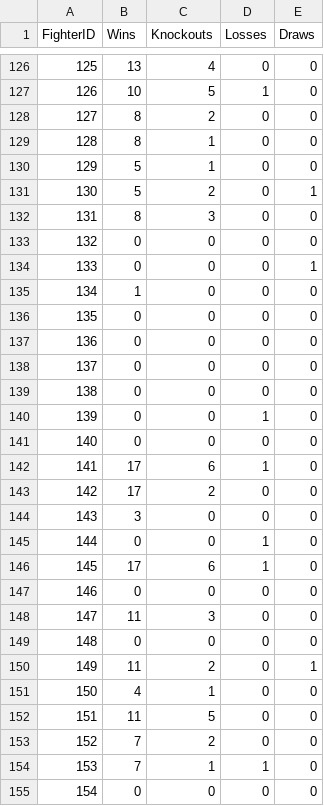
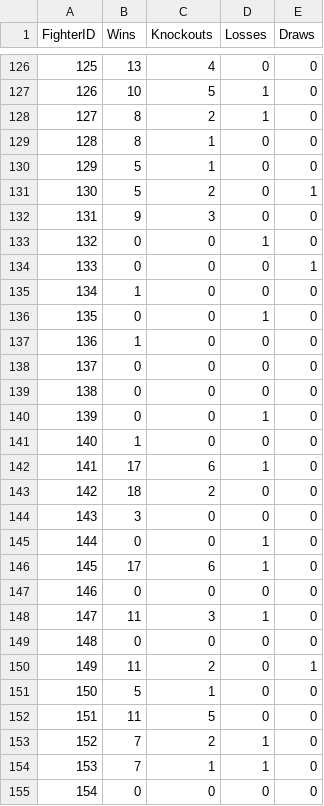
Before and after one commit to xuntrue/Prizefighters-Promoter-ML, a CSV file: data/records.csv, drawn as a sheet; only a part is shown, gaps mark what is left out; the diff covers the shown part only.

```diff
--- a/data/records.csv
+++ b/data/records.csv
@@ -127,3 +127,3 @@ FighterID,Wins,Knockouts,Losses,Draws
 126,10,5,1,0
-127,8,2,0,0
+127,8,2,1,0
 128,8,1,0,0
@@ -131,8 +131,8 @@ FighterID,Wins,Knockouts,Losses,Draws
 130,5,2,0,1
-131,8,3,0,0
-132,0,0,0,0
+131,9,3,0,0
+132,0,0,1,0
 133,0,0,0,1
 134,1,0,0,0
-135,0,0,0,0
-136,0,0,0,0
+135,0,0,1,0
+136,1,0,0,0
 137,0,0,0,0
@@ -140,5 +140,5 @@ FighterID,Wins,Knockouts,Losses,Draws
 139,0,0,1,0
-140,0,0,0,0
+140,1,0,0,0
 141,17,6,1,0
-142,17,2,0,0
+142,18,2,0,0
 143,3,0,0,0
@@ -147,8 +147,8 @@ FighterID,Wins,Knockouts,Losses,Draws
 146,0,0,0,0
-147,11,3,0,0
+147,11,3,1,0
 148,0,0,0,0
 149,11,2,0,1
-150,4,1,0,0
+150,5,1,0,0
 151,11,5,0,0
-152,7,2,0,0
+152,7,2,1,0
 153,7,1,1,0
```
Also changed, not shown: 30 edited cells elsewhere in this file, data/fights.csv, data/rankings/fan_rankings.csv, 23 other files.
